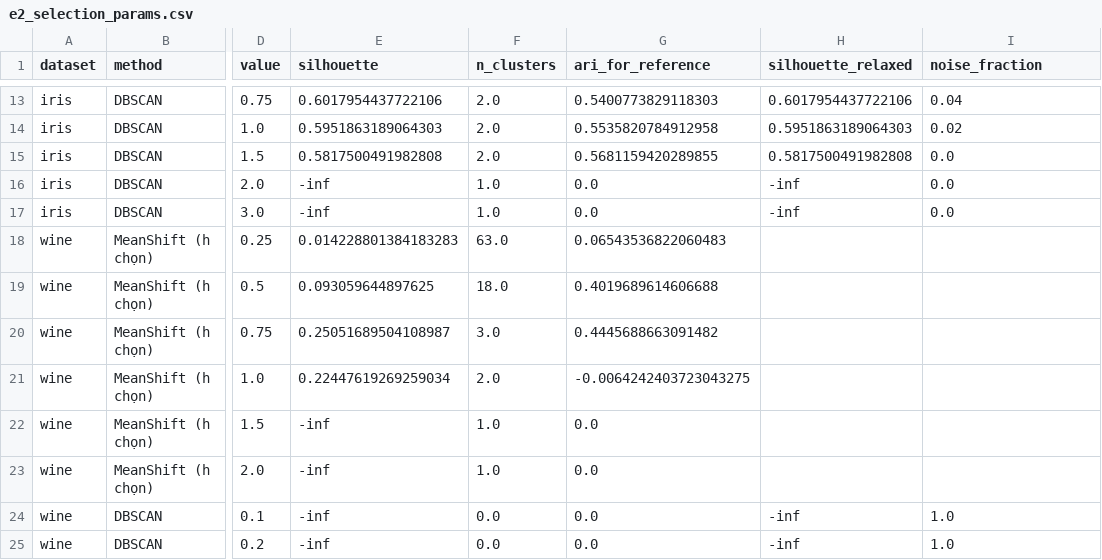
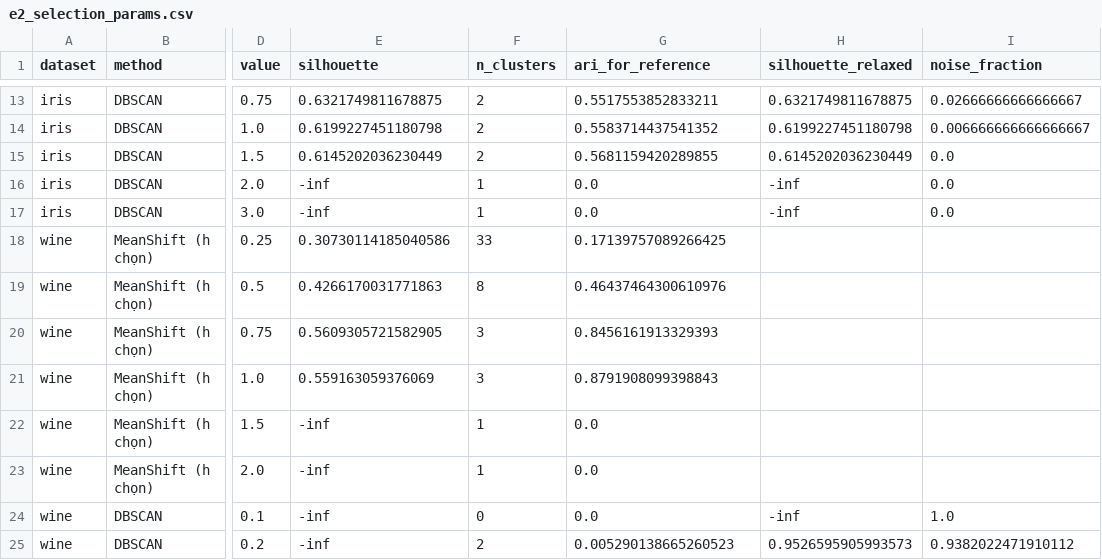
Before and after one commit to thanhgiang0607/ML_Final_MeanShift, a CSV file: results/e2/e2_selection_params.csv, drawn as a sheet; only a part is shown, gaps mark what is left out; the diff covers the shown part only; the diff names each change by its address in the sheet, - before the commit and + after, or states it on an @@ line.

```diff
--- a/results/e2/e2_selection_params.csv
+++ b/results/e2/e2_selection_params.csv
-E13 (silhouette): 0.6017954437722106
+E13 (silhouette): 0.6321749811678875
-F13:F15 (n_clusters): 2.0
+F13:F15 (n_clusters): 2
-G13 (ari_for_reference): 0.5400773829118303
+G13 (ari_for_reference): 0.5517553852833211
-H13 (silhouette_relaxed): 0.6017954437722106
+H13 (silhouette_relaxed): 0.6321749811678875
-I13 (noise_fraction): 0.04
+I13 (noise_fraction): 0.02666666666666667
-E14 (silhouette): 0.5951863189064303
+E14 (silhouette): 0.6199227451180798
-G14 (ari_for_reference): 0.5535820784912958
+G14 (ari_for_reference): 0.5583714437541352
-H14 (silhouette_relaxed): 0.5951863189064303
+H14 (silhouette_relaxed): 0.6199227451180798
-I14 (noise_fraction): 0.02
+I14 (noise_fraction): 0.006666666666666667
-E15 (silhouette): 0.5817500491982808
+E15 (silhouette): 0.6145202036230449
-H15 (silhouette_relaxed): 0.5817500491982808
+H15 (silhouette_relaxed): 0.6145202036230449
-F16:F17 (n_clusters): 1.0
+F16:F17 (n_clusters): 1
-E18 (silhouette): 0.014228801384183283
+E18 (silhouette): 0.30730114185040586
-F18 (n_clusters): 63.0
+F18 (n_clusters): 33
-G18 (ari_for_reference): 0.06543536822060483
+G18 (ari_for_reference): 0.17139757089266425
-E19 (silhouette): 0.093059644897625
+E19 (silhouette): 0.4266170031771863
-F19 (n_clusters): 18.0
+F19 (n_clusters): 8
-G19 (ari_for_reference): 0.4019689614606688
+G19 (ari_for_reference): 0.46437464300610976
-E20 (silhouette): 0.25051689504108987
+E20 (silhouette): 0.5609305721582905
-F20 (n_clusters): 3.0
+F20 (n_clusters): 3
-G20 (ari_for_reference): 0.4445688663091482
+G20 (ari_for_reference): 0.8456161913329393
-E21 (silhouette): 0.22447619269259034
+E21 (silhouette): 0.559163059376069
-F21 (n_clusters): 2.0
+F21 (n_clusters): 3
-G21 (ari_for_reference): -0.0064242403723043275
+G21 (ari_for_reference): 0.8791908099398843
-F22:F23 (n_clusters): 1.0
+F22:F23 (n_clusters): 1
-F24 (n_clusters): 0.0
+F24 (n_clusters): 0
-F25 (n_clusters): 0.0
+F25 (n_clusters): 2
-G25 (ari_for_reference): 0.0
+G25 (ari_for_reference): 0.005290138665260523
-H25 (silhouette_relaxed): -inf
+H25 (silhouette_relaxed): 0.9526595905993573
-I25 (noise_fraction): 1.0
+I25 (noise_fraction): 0.9382022471910112
```
Also changed, not shown: 121 edited cells elsewhere in this file, results/e1/e1_summary.csv, results/e2/e2_params.csv, 27 other files.
